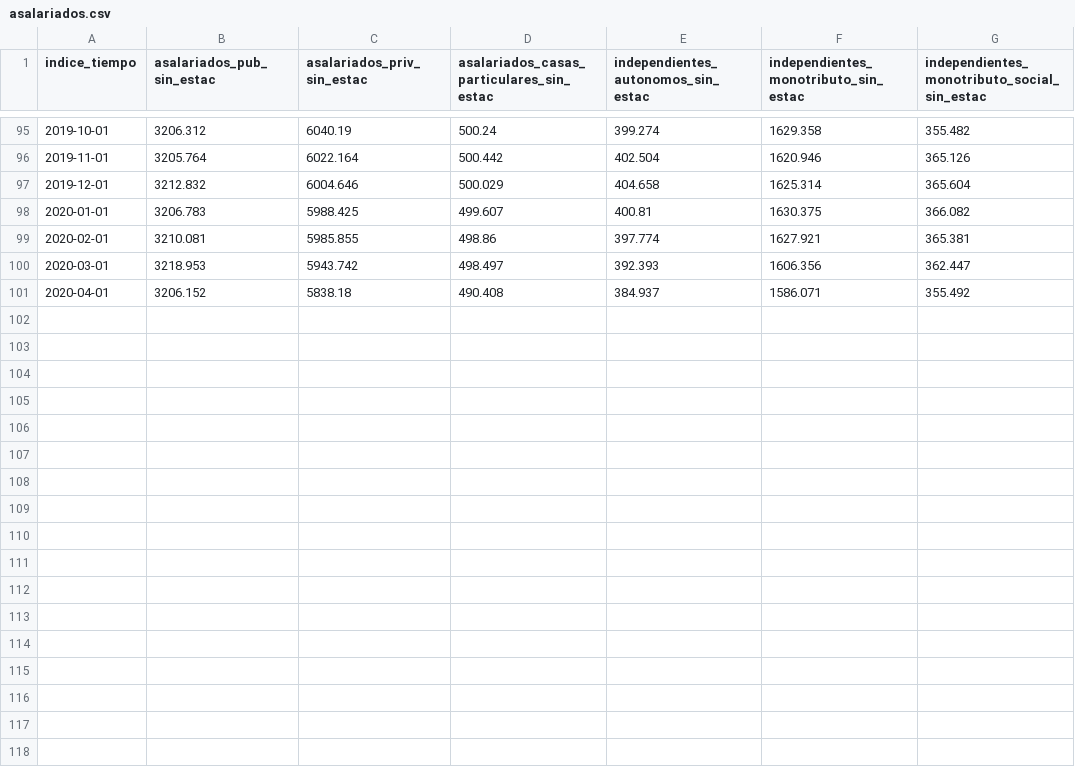
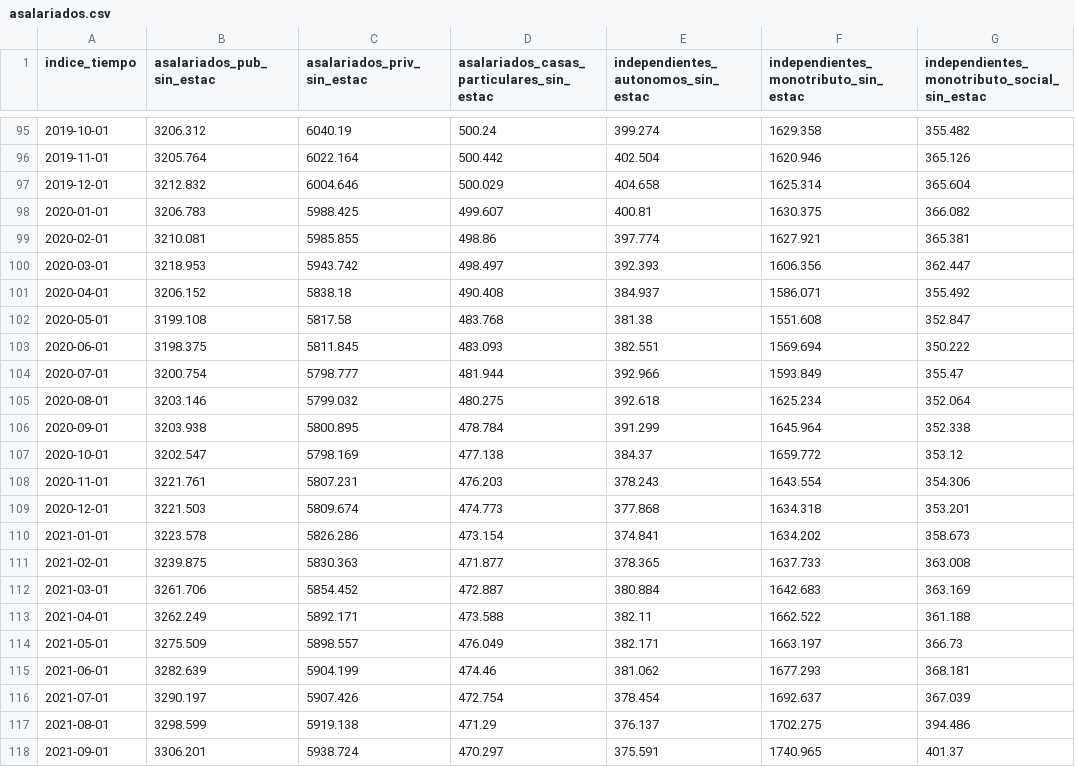
Before and after one commit to fldiaz/indicadores-dash-heroku, a CSV file: datos/asalariados.csv, drawn as a sheet; only a part is shown, gaps mark what is left out; the diff names each change by its address in the sheet, - before the commit and + after, or states it on an @@ line.

```diff
--- a/datos/asalariados.csv
+++ b/datos/asalariados.csv
+row 102: 2020-05-01 | 3199.108 | 5817.58 | 483.768 | 381.38 | 1551.608 | 352.847
+row 103: 2020-06-01 | 3198.375 | 5811.845 | 483.093 | 382.551 | 1569.694 | 350.222
+row 104: 2020-07-01 | 3200.754 | 5798.777 | 481.944 | 392.966 | 1593.849 | 355.47
+row 105: 2020-08-01 | 3203.146 | 5799.032 | 480.275 | 392.618 | 1625.234 | 352.064
+row 106: 2020-09-01 | 3203.938 | 5800.895 | 478.784 | 391.299 | 1645.964 | 352.338
+row 107: 2020-10-01 | 3202.547 | 5798.169 | 477.138 | 384.37 | 1659.772 | 353.12
+row 108: 2020-11-01 | 3221.761 | 5807.231 | 476.203 | 378.243 | 1643.554 | 354.306
+row 109: 2020-12-01 | 3221.503 | 5809.674 | 474.773 | 377.868 | 1634.318 | 353.201
+row 110: 2021-01-01 | 3223.578 | 5826.286 | 473.154 | 374.841 | 1634.202 | 358.673
+row 111: 2021-02-01 | 3239.875 | 5830.363 | 471.877 | 378.365 | 1637.733 | 363.008
+row 112: 2021-03-01 | 3261.706 | 5854.452 | 472.887 | 380.884 | 1642.683 | 363.169
+row 113: 2021-04-01 | 3262.249 | 5892.171 | 473.588 | 382.11 | 1662.522 | 361.188
+row 114: 2021-05-01 | 3275.509 | 5898.557 | 476.049 | 382.171 | 1663.197 | 366.73
+row 115: 2021-06-01 | 3282.639 | 5904.199 | 474.46 | 381.062 | 1677.293 | 368.181
+row 116: 2021-07-01 | 3290.197 | 5907.426 | 472.754 | 378.454 | 1692.637 | 367.039
+row 117: 2021-08-01 | 3298.599 | 5919.138 | 471.29 | 376.137 | 1702.275 | 394.486
+row 118: 2021-09-01 | 3306.201 | 5938.724 | 470.297 | 375.591 | 1740.965 | 401.37
```
Also changed, not shown: 3 other files.
